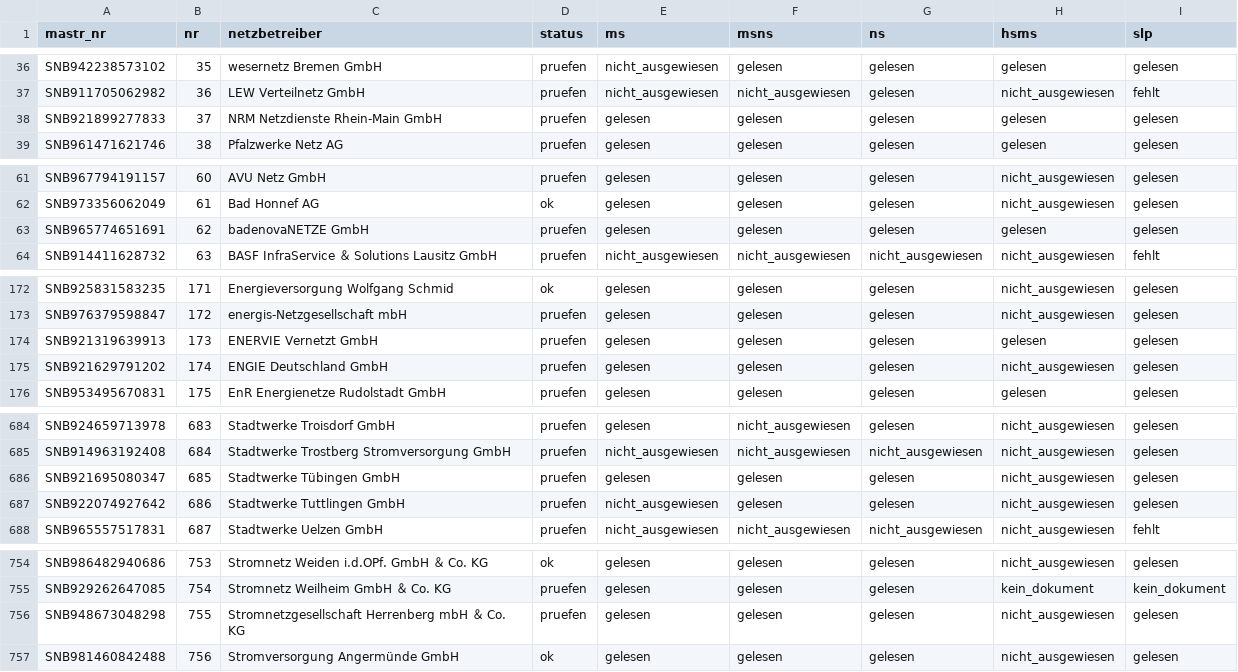
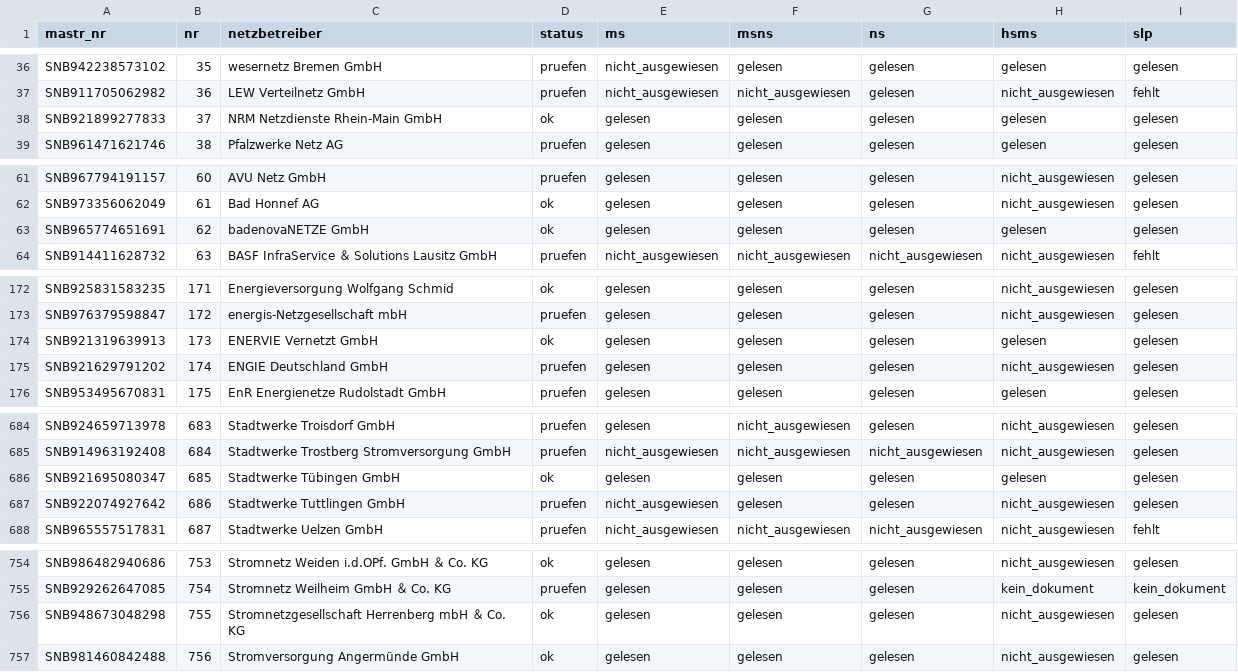
Before and after one commit to buelentd/netzentgelte-strom, a CSV file: ergebnis/ebenen_erwartung.csv, drawn as a sheet; only a part is shown, gaps mark what is left out.

```diff
--- a/ergebnis/ebenen_erwartung.csv
+++ b/ergebnis/ebenen_erwartung.csv
@@ -37,3 +37,3 @@ SNB942238573102;35;wesernetz Bremen GmbH;pruefen;nicht_ausgewiesen;gelesen;geles
 SNB911705062982;36;LEW Verteilnetz GmbH;pruefen;nicht_ausgewiesen;nicht_ausgewiesen;gelesen;nicht_ausgewiesen;fehlt
-SNB921899277833;37;NRM Netzdienste Rhein-Main GmbH;pruefen;gelesen;gelesen;gelesen;gelesen;gelesen
+SNB921899277833;37;NRM Netzdienste Rhein-Main GmbH;ok;gelesen;gelesen;gelesen;gelesen;gelesen
 SNB961471621746;38;Pfalzwerke Netz AG;pruefen;gelesen;gelesen;gelesen;gelesen;gelesen
@@ -62,3 +62,3 @@ SNB967794191157;60;AVU Netz GmbH;pruefen;gelesen;gelesen;gelesen;nicht_ausgewies
 SNB973356062049;61;Bad Honnef AG;ok;gelesen;gelesen;gelesen;nicht_ausgewiesen;gelesen
-SNB965774651691;62;badenovaNETZE GmbH;pruefen;gelesen;gelesen;gelesen;gelesen;gelesen
+SNB965774651691;62;badenovaNETZE GmbH;ok;gelesen;gelesen;gelesen;gelesen;gelesen
 SNB914411628732;63;BASF InfraService ＆ Solutions Lausitz GmbH;pruefen;nicht_ausgewiesen;nicht_ausgewiesen;nicht_ausgewiesen;nicht_ausgewiesen;fehlt
@@ -173,3 +173,3 @@ SNB925831583235;171;Energieversorgung Wolfgang Schmid;ok;gelesen;gelesen;gelesen
 SNB976379598847;172;energis-Netzgesellschaft mbH;pruefen;gelesen;gelesen;gelesen;nicht_ausgewiesen;gelesen
-SNB921319639913;173;ENERVIE Vernetzt GmbH;pruefen;gelesen;gelesen;gelesen;gelesen;gelesen
+SNB921319639913;173;ENERVIE Vernetzt GmbH;ok;gelesen;gelesen;gelesen;gelesen;gelesen
 SNB921629791202;174;ENGIE Deutschland GmbH;pruefen;gelesen;gelesen;gelesen;nicht_ausgewiesen;gelesen
@@ -685,3 +685,3 @@ SNB924659713978;683;Stadtwerke Troisdorf GmbH;pruefen;gelesen;nicht_ausgewiesen;
 SNB914963192408;684;Stadtwerke Trostberg Stromversorgung GmbH;pruefen;nicht_ausgewiesen;nicht_ausgewiesen;nicht_ausgewiesen;nicht_ausgewiesen;gelesen
-SNB921695080347;685;Stadtwerke Tübingen GmbH;pruefen;gelesen;gelesen;gelesen;nicht_ausgewiesen;gelesen
+SNB921695080347;685;Stadtwerke Tübingen GmbH;ok;gelesen;gelesen;gelesen;gelesen;gelesen
 SNB922074927642;686;Stadtwerke Tuttlingen GmbH;pruefen;nicht_ausgewiesen;gelesen;gelesen;nicht_ausgewiesen;gelesen
@@ -755,3 +755,3 @@ SNB986482940686;753;Stromnetz Weiden i.d.OPf. GmbH ＆ Co. KG;ok;gelesen;gelesen
 SNB929262647085;754;Stromnetz Weilheim GmbH ＆ Co. KG;pruefen;gelesen;gelesen;gelesen;kein_dokument;kein_dokument
-SNB948673048298;755;Stromnetzgesellschaft Herrenberg mbH ＆ Co. KG;pruefen;gelesen;gelesen;gelesen;nicht_ausgewiesen;gelesen
+SNB948673048298;755;Stromnetzgesellschaft Herrenberg mbH ＆ Co. KG;ok;gelesen;gelesen;gelesen;nicht_ausgewiesen;gelesen
 SNB981460842488;756;Stromversorgung Angermünde GmbH;ok;gelesen;gelesen;gelesen;nicht_ausgewiesen;gelesen
```
Also changed, not shown: ergebnis/gefunden.csv, ergebnis/netzentgelte_2026.csv, 8 other files.
